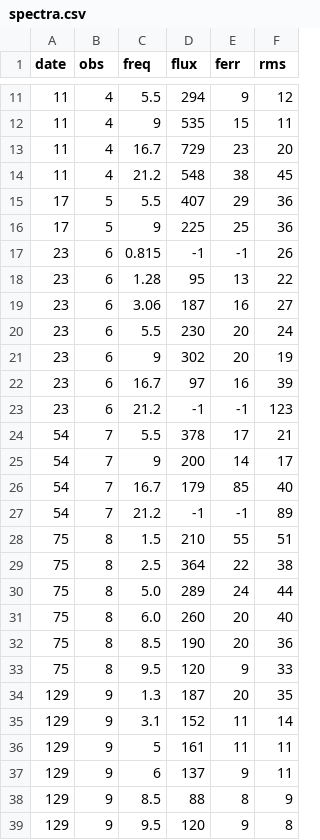
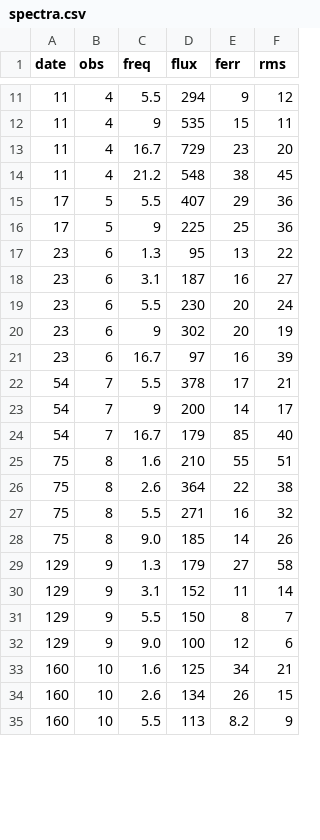
Before and after one commit to dentalfloss1/grb240205b, a CSV file: spectra.csv, drawn as a sheet; only a part is shown, gaps mark what is left out; the diff covers the shown part only.

```diff
--- a/spectra.csv
+++ b/spectra.csv
@@ -16,5 +16,4 @@ date,obs,freq,flux,ferr,rms
 17,5,9,225,25,36
-23,6,0.815,-1,-1,26
-23,6,1.28,95,13,22
-23,6,3.06,187,16,27
+23,6,1.3,95,13,22
+23,6,3.1,187,16,27
 23,6,5.5,230,20,24
@@ -22,3 +21,2 @@ date,obs,freq,flux,ferr,rms
 23,6,16.7,97,16,39
-23,6,21.2,-1,-1,123
 54,7,5.5,378,17,21
@@ -26,14 +24,12 @@ date,obs,freq,flux,ferr,rms
 54,7,16.7,179,85,40
-54,7,21.2,-1,-1,89
-75,8,1.5,210,55,51
-75,8,2.5,364,22,38
-75,8,5.0,289,24,44
-75,8,6.0,260,20,40
-75,8,8.5,190,20,36
-75,8,9.5,120,9,33
-129,9,1.3,187,20,35
+75,8,1.6,210,55,51
+75,8,2.6,364,22,38
+75,8,5.5,271,16,32
+75,8,9.0,185,14,26
+129,9,1.3,179,27,58
 129,9,3.1,152,11,14
-129,9,5,161,11,11
-129,9,6,137,9,11
-129,9,8.5,88,8,9
-129,9,9.5,120,9,8
+129,9,5.5,150,8,7
+129,9,9.0,100,12,6
+160,10,1.6,125,34,21
+160,10,2.6,134,26,15
+160,10,5.5,113,8.2,9
```
Also changed, not shown: 1 added row and 12 edited cells elsewhere in this file, grbmeas.csv, 2 other files.
